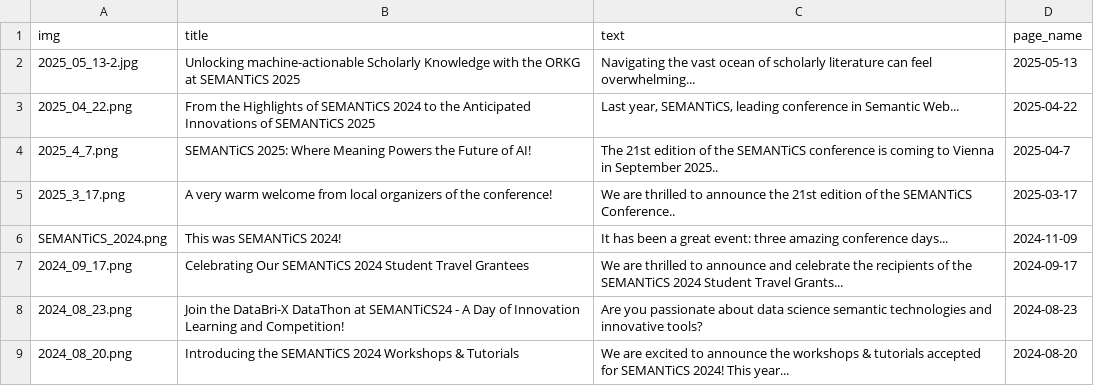
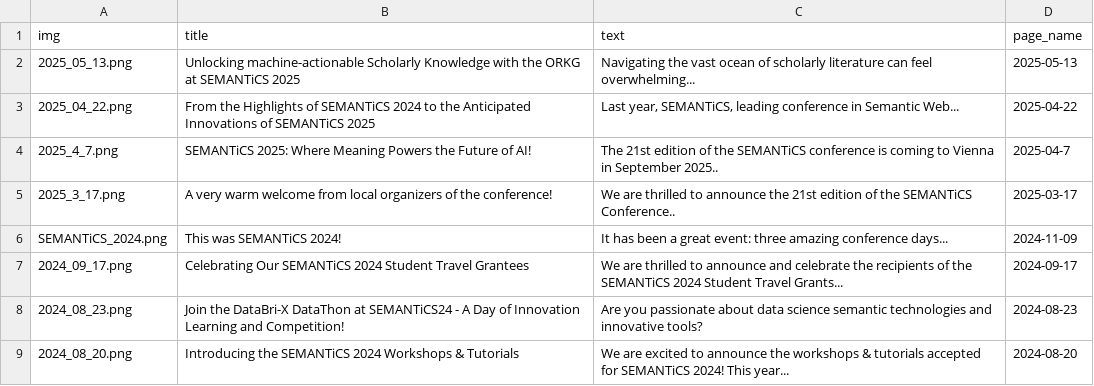
Before and after one commit to SEMANTiCS-org/2025-semantics-org.github.io, a CSV file: content/news.csv, drawn as a sheet.

```diff
--- a/content/news.csv
+++ b/content/news.csv
@@ -1,3 +1,3 @@
 img,title,text,page_name,
-2025_05_13-2.jpg,Unlocking machine-actionable Scholarly Knowledge with the ORKG at SEMANTiCS 2025,"Navigating the vast ocean of scholarly literature can feel overwhelming...",2025-05-13,
+2025_05_13.png,Unlocking machine-actionable Scholarly Knowledge with the ORKG at SEMANTiCS 2025,"Navigating the vast ocean of scholarly literature can feel overwhelming...",2025-05-13,
 2025_04_22.png,From the Highlights of SEMANTiCS 2024 to the Anticipated Innovations of SEMANTiCS 2025,"Last year, SEMANTiCS, leading conference in Semantic Web...",2025-04-22,
```
Also changed, not shown: 2 other files.
